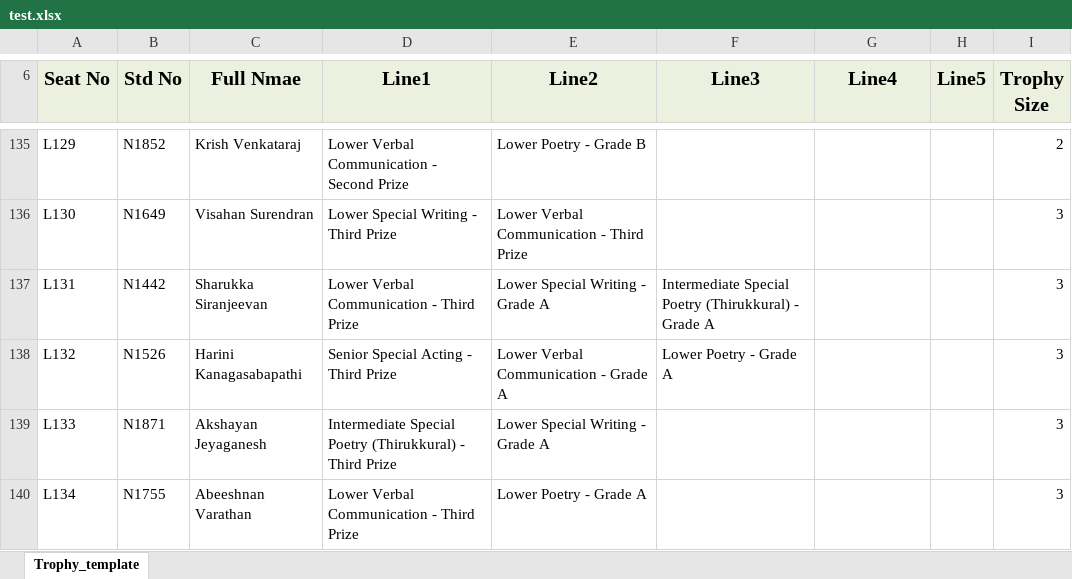
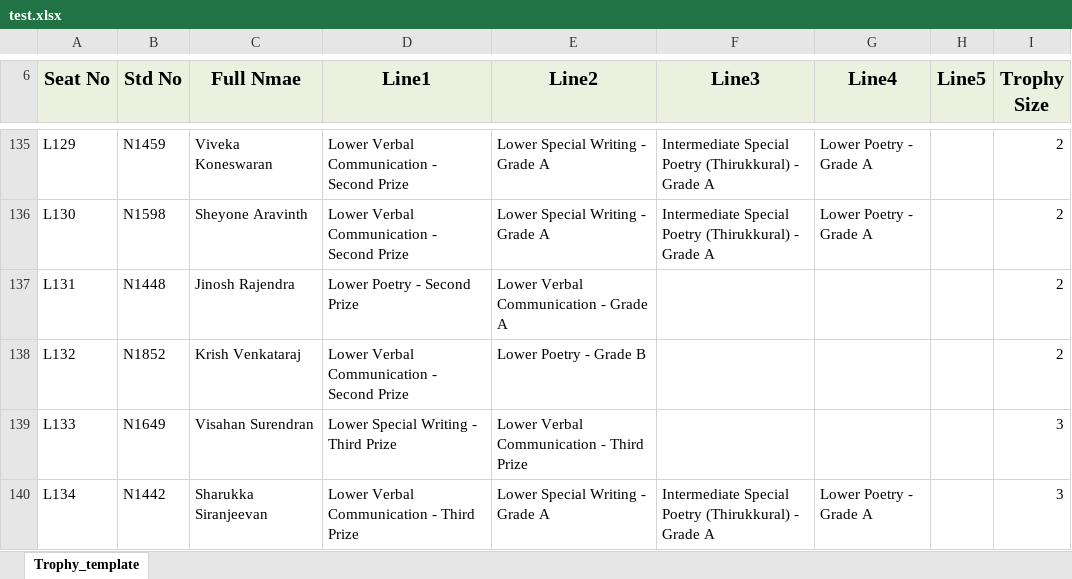
Before and after one commit to sabeshuom/asogt, an Excel workbook: competition/view_utils/test.xlsx, sheet Trophy_template, drawn as a sheet; only a part is shown, gaps mark what is left out; values as stored, in another font and other column widths than the file's, no borders; the diff covers the shown part only; the diff names each change by its address in the sheet, - before the commit and + after, or states it on an @@ line.

```diff
--- a/competition/view_utils/test.xlsx (sheet Trophy_template)
+++ b/competition/view_utils/test.xlsx (sheet Trophy_template)
-B135 (Std No): N1852
+B135 (Std No): N1459
-C135 (Full Nmae): Krish Venkataraj
+C135 (Full Nmae): Viveka Koneswaran
-E135 (Line2): Lower Poetry - Grade B
+E135 (Line2): Lower Special Writing - Grade A
-F135:F136 (Line3): (empty)
+F135:F136 (Line3): Intermediate Special Poetry (Thirukkural) - Grade A
-G135:G136 (Line4): (empty)
+G135:G136 (Line4): Lower Poetry - Grade A
-B136 (Std No): N1649
+B136 (Std No): N1598
-C136 (Full Nmae): Visahan Surendran
+C136 (Full Nmae): Sheyone Aravinth
-D136 (Line1): Lower Special Writing - Third Prize
+D136 (Line1): Lower Verbal Communication - Second Prize
-E136 (Line2): Lower Verbal Communication - Third Prize
+E136 (Line2): Lower Special Writing - Grade A
-I136:I138 (Trophy Size): 3
+I136:I138 (Trophy Size): 2
-B137 (Std No): N1442
+B137 (Std No): N1448
-C137 (Full Nmae): Sharukka Siranjeevan
+C137 (Full Nmae): Jinosh Rajendra
-D137 (Line1): Lower Verbal Communication - Third Prize
+D137 (Line1): Lower Poetry - Second Prize
-E137 (Line2): Lower Special Writing - Grade A
+E137 (Line2): Lower Verbal Communication - Grade A
-F137 (Line3): Intermediate Special Poetry (Thirukkural) - Grade A
+F137 (Line3): (empty)
-B138 (Std No): N1526
+B138 (Std No): N1852
-C138 (Full Nmae): Harini Kanagasabapathi
+C138 (Full Nmae): Krish Venkataraj
-D138 (Line1): Senior Special Acting - Third Prize
+D138 (Line1): Lower Verbal Communication - Second Prize
-E138 (Line2): Lower Verbal Communication - Grade A
+E138 (Line2): Lower Poetry - Grade B
-F138 (Line3): Lower Poetry - Grade A
+F138 (Line3): (empty)
-B139 (Std No): N1871
+B139 (Std No): N1649
-C139 (Full Nmae): Akshayan Jeyaganesh
+C139 (Full Nmae): Visahan Surendran
-D139 (Line1): Intermediate Special Poetry (Thirukkural) - Third Prize
+D139 (Line1): Lower Special Writing - Third Prize
-E139 (Line2): Lower Special Writing - Grade A
+E139 (Line2): Lower Verbal Communication - Third Prize
-B140 (Std No): N1755
+B140 (Std No): N1442
-C140 (Full Nmae): Abeeshnan Varathan
+C140 (Full Nmae): Sharukka Siranjeevan
-E140 (Line2): Lower Poetry - Grade A
+E140 (Line2): Lower Special Writing - Grade A
-F140 (Line3): (empty)
+F140 (Line3): Intermediate Special Poetry (Thirukkural) - Grade A
-G140 (Line4): (empty)
+G140 (Line4): Lower Poetry - Grade A
```
Also changed, not shown: 53 added rows, 50 removed rows and 1192 edited cells elsewhere in this sheet, 5 other files.
